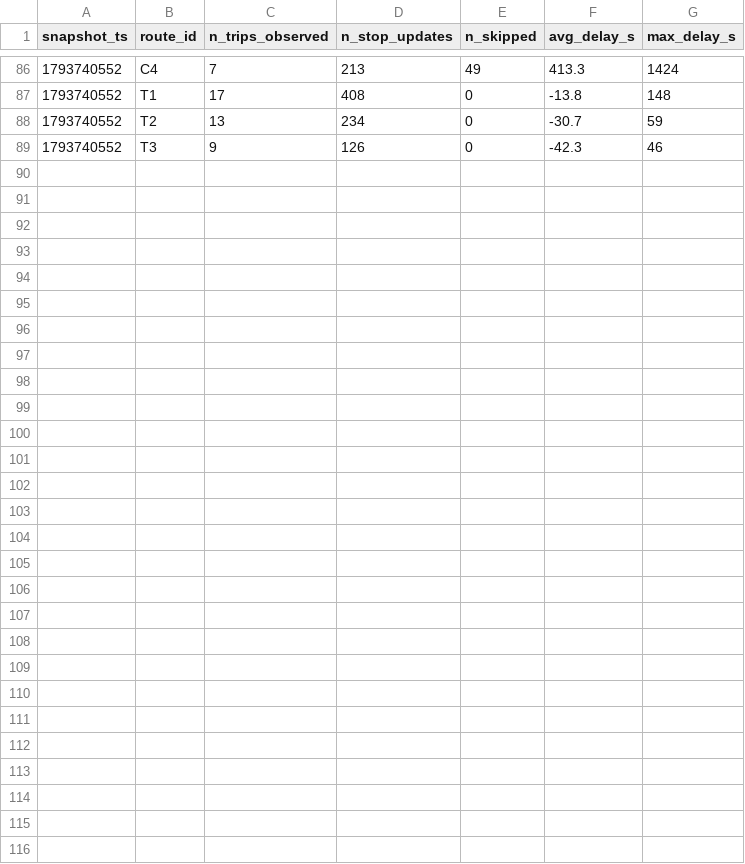
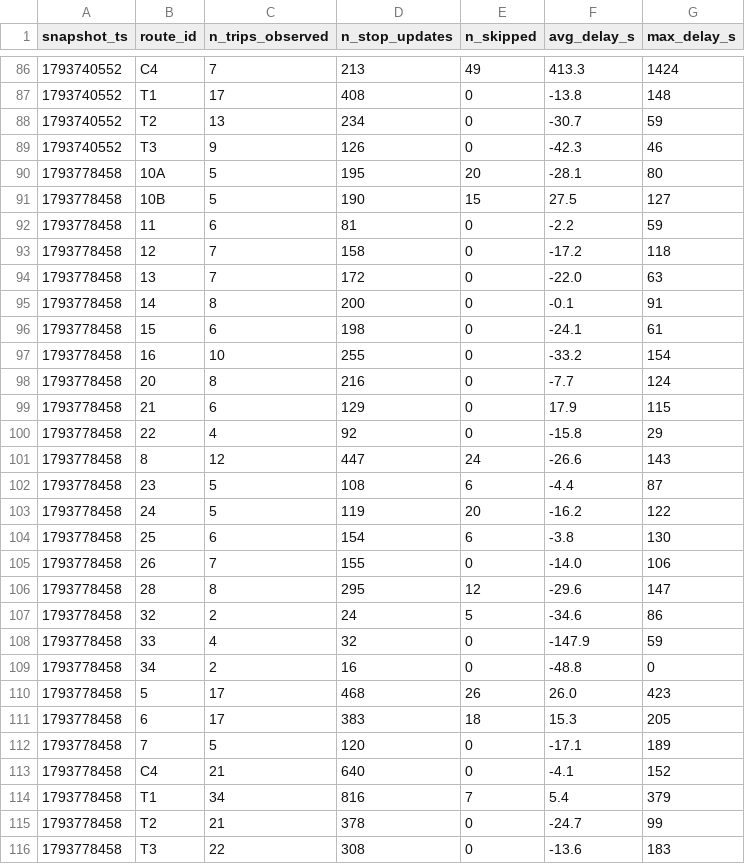
Before and after one commit to taharachedi/smart-mobility-lemans, a CSV file: data/history/route_delays_2026-11.csv, drawn as a sheet; only a part is shown, gaps mark what is left out; the diff names each change by its address in the sheet, - before the commit and + after, or states it on an @@ line.

```diff
--- a/data/history/route_delays_2026-11.csv
+++ b/data/history/route_delays_2026-11.csv
+row 90: 1793778458 | 10A | 5 | 195 | 20 | -28.1 | 80
+row 91: 1793778458 | 10B | 5 | 190 | 15 | 27.5 | 127
+row 92: 1793778458 | 11 | 6 | 81 | 0 | -2.2 | 59
+row 93: 1793778458 | 12 | 7 | 158 | 0 | -17.2 | 118
+row 94: 1793778458 | 13 | 7 | 172 | 0 | -22.0 | 63
+row 95: 1793778458 | 14 | 8 | 200 | 0 | -0.1 | 91
+row 96: 1793778458 | 15 | 6 | 198 | 0 | -24.1 | 61
+row 97: 1793778458 | 16 | 10 | 255 | 0 | -33.2 | 154
+row 98: 1793778458 | 20 | 8 | 216 | 0 | -7.7 | 124
+row 99: 1793778458 | 21 | 6 | 129 | 0 | 17.9 | 115
+row 100: 1793778458 | 22 | 4 | 92 | 0 | -15.8 | 29
+row 101: 1793778458 | 8 | 12 | 447 | 24 | -26.6 | 143
+row 102: 1793778458 | 23 | 5 | 108 | 6 | -4.4 | 87
+row 103: 1793778458 | 24 | 5 | 119 | 20 | -16.2 | 122
+row 104: 1793778458 | 25 | 6 | 154 | 6 | -3.8 | 130
+row 105: 1793778458 | 26 | 7 | 155 | 0 | -14.0 | 106
+row 106: 1793778458 | 28 | 8 | 295 | 12 | -29.6 | 147
+row 107: 1793778458 | 32 | 2 | 24 | 5 | -34.6 | 86
+row 108: 1793778458 | 33 | 4 | 32 | 0 | -147.9 | 59
+row 109: 1793778458 | 34 | 2 | 16 | 0 | -48.8 | 0
+row 110: 1793778458 | 5 | 17 | 468 | 26 | 26.0 | 423
+row 111: 1793778458 | 6 | 17 | 383 | 18 | 15.3 | 205
+row 112: 1793778458 | 7 | 5 | 120 | 0 | -17.1 | 189
+row 113: 1793778458 | C4 | 21 | 640 | 0 | -4.1 | 152
+row 114: 1793778458 | T1 | 34 | 816 | 7 | 5.4 | 379
+row 115: 1793778458 | T2 | 21 | 378 | 0 | -24.7 | 99
+row 116: 1793778458 | T3 | 22 | 308 | 0 | -13.6 | 183
```
Also changed, not shown: 1 other file.
